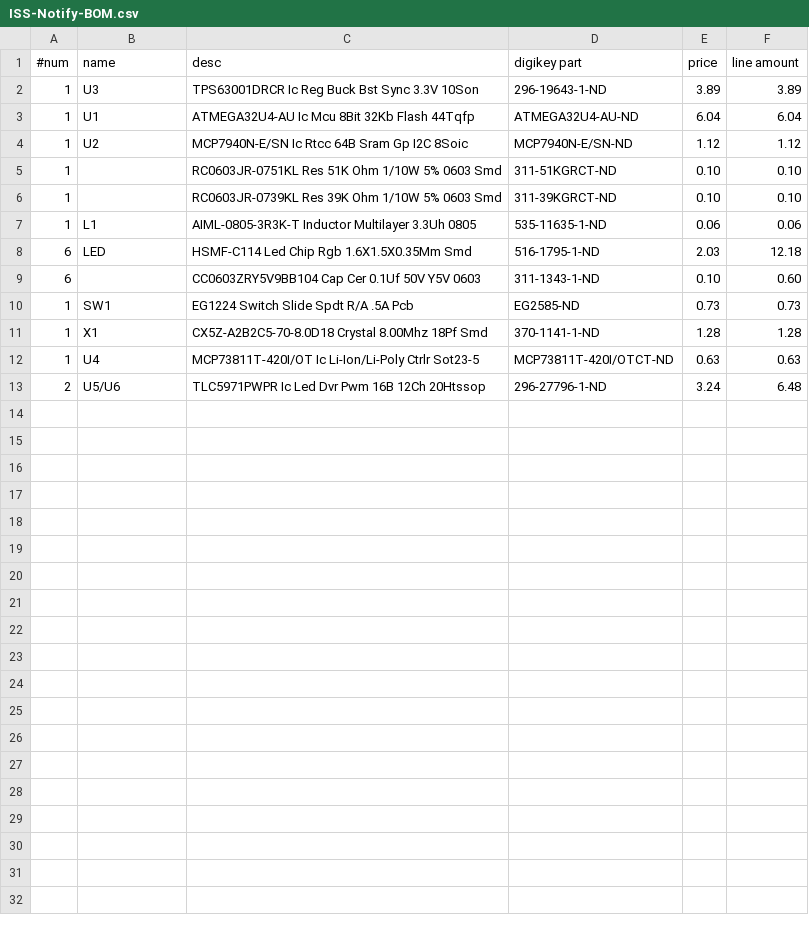
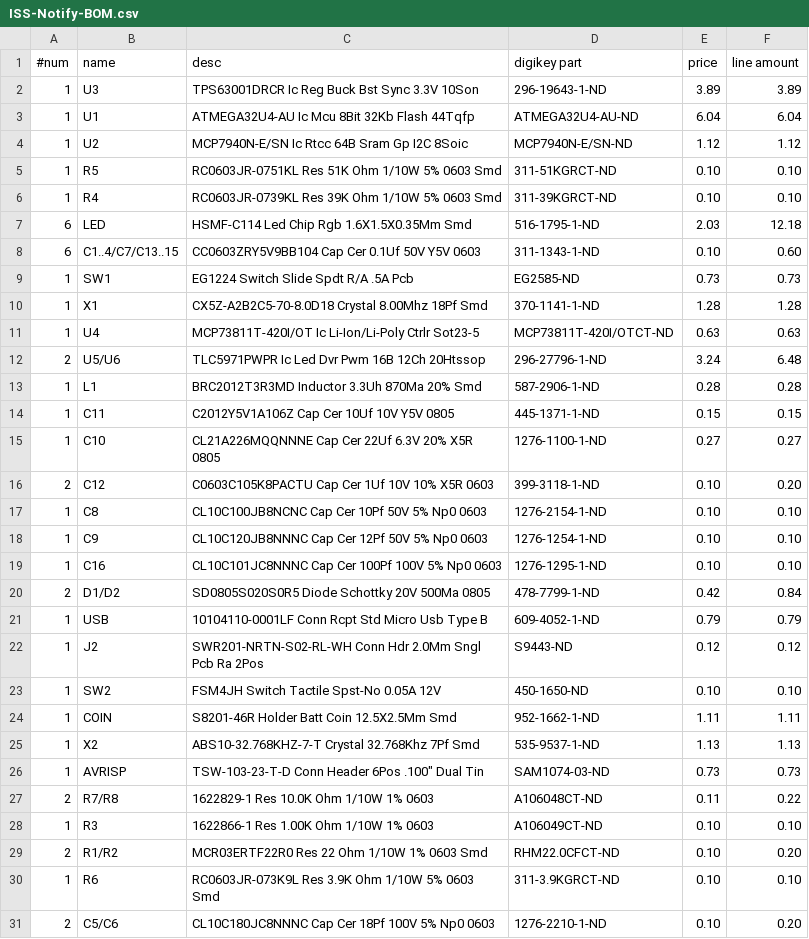
Before and after one commit to open-notify/ISS-Notify-Hardware, a CSV file: ISS-Notify-BOM.csv, drawn as a sheet.

```diff
--- a/ISS-Notify-BOM.csv
+++ b/ISS-Notify-BOM.csv
@@ -4,7 +4,6 @@
 1,U2,MCP7940N-E/SN Ic Rtcc 64B Sram Gp I2C 8Soic,MCP7940N-E/SN-ND,1.12,1.12
-1,,RC0603JR-0751KL Res 51K Ohm 1/10W 5% 0603 Smd,311-51KGRCT-ND,0.10,0.10
-1,,RC0603JR-0739KL Res 39K Ohm 1/10W 5% 0603 Smd,311-39KGRCT-ND,0.10,0.10
-1,L1,AIML-0805-3R3K-T Inductor Multilayer 3.3Uh 0805,535-11635-1-ND,0.06,0.06
+1,R5,RC0603JR-0751KL Res 51K Ohm 1/10W 5% 0603 Smd,311-51KGRCT-ND,0.10,0.10
+1,R4,RC0603JR-0739KL Res 39K Ohm 1/10W 5% 0603 Smd,311-39KGRCT-ND,0.10,0.10
 6,LED,HSMF-C114 Led Chip Rgb 1.6X1.5X0.35Mm Smd,516-1795-1-ND,2.03,12.18
-6,,CC0603ZRY5V9BB104 Cap Cer 0.1Uf 50V Y5V 0603,311-1343-1-ND,0.10,0.60
+6,C1..4/C7/C13..15,CC0603ZRY5V9BB104 Cap Cer 0.1Uf 50V Y5V 0603,311-1343-1-ND,0.10,0.60
 1,SW1,EG1224 Switch Slide Spdt R/A .5A Pcb,EG2585-ND,0.73,0.73
@@ -13 +12,20 @@
 2,U5/U6,TLC5971PWPR Ic Led Dvr Pwm 16B 12Ch 20Htssop,296-27796-1-ND,3.24,6.48
+1,L1,BRC2012T3R3MD Inductor 3.3Uh 870Ma 20% Smd,587-2906-1-ND,0.28,0.28
+1,C11,C2012Y5V1A106Z Cap Cer 10Uf 10V Y5V 0805,445-1371-1-ND,0.15,0.15
+1,C10,CL21A226MQQNNNE Cap Cer 22Uf 6.3V 20% X5R 0805,1276-1100-1-ND,0.27,0.27
+2,C12,C0603C105K8PACTU Cap Cer 1Uf 10V 10% X5R 0603,399-3118-1-ND,0.10,0.20
+1,C8,CL10C100JB8NCNC Cap Cer 10Pf 50V 5% Np0 0603,1276-2154-1-ND,0.10,0.10
+1,C9,CL10C120JB8NNNC Cap Cer 12Pf 50V 5% Np0 0603,1276-1254-1-ND,0.10,0.10
+1,C16,CL10C101JC8NNNC Cap Cer 100Pf 100V 5% Np0 0603,1276-1295-1-ND,0.10,0.10
+2,D1/D2,SD0805S020S0R5 Diode Schottky 20V 500Ma 0805,478-7799-1-ND,0.42,0.84
+1,USB,10104110-0001LF Conn Rcpt Std Micro Usb Type B,609-4052-1-ND,0.79,0.79
+1,J2,SWR201-NRTN-S02-RL-WH Conn Hdr 2.0Mm Sngl Pcb Ra 2Pos,S9443-ND,0.12,0.12
+1,SW2,FSM4JH Switch Tactile Spst-No 0.05A 12V,450-1650-ND,0.10,0.10
+1,COIN,S8201-46R Holder Batt Coin 12.5X2.5Mm Smd,952-1662-1-ND,1.11,1.11
+1,X2,ABS10-32.768KHZ-7-T Crystal 32.768Khz 7Pf Smd,535-9537-1-ND,1.13,1.13
+1,AVRISP,TSW-103-23-T-D Conn Header 6Pos .100" Dual Tin,SAM1074-03-ND,0.73,0.73
+2,R7/R8,1622829-1 Res 10.0K Ohm 1/10W 1% 0603,A106048CT-ND,0.11,0.22
+1,R3,1622866-1 Res 1.00K Ohm 1/10W 1% 0603,A106049CT-ND,0.10,0.10
+2,R1/R2,MCR03ERTF22R0 Res 22 Ohm 1/10W 1% 0603 Smd,RHM22.0CFCT-ND,0.10,0.20
+1,R6,RC0603JR-073K9L Res 3.9K Ohm 1/10W 5% 0603 Smd,311-3.9KGRCT-ND,0.10,0.10
+2,C5/C6,CL10C180JC8NNNC Cap Cer 18Pf 100V 5% Np0 0603,1276-2210-1-ND,0.10,0.20
```
Also changed, not shown: 1 other file.
